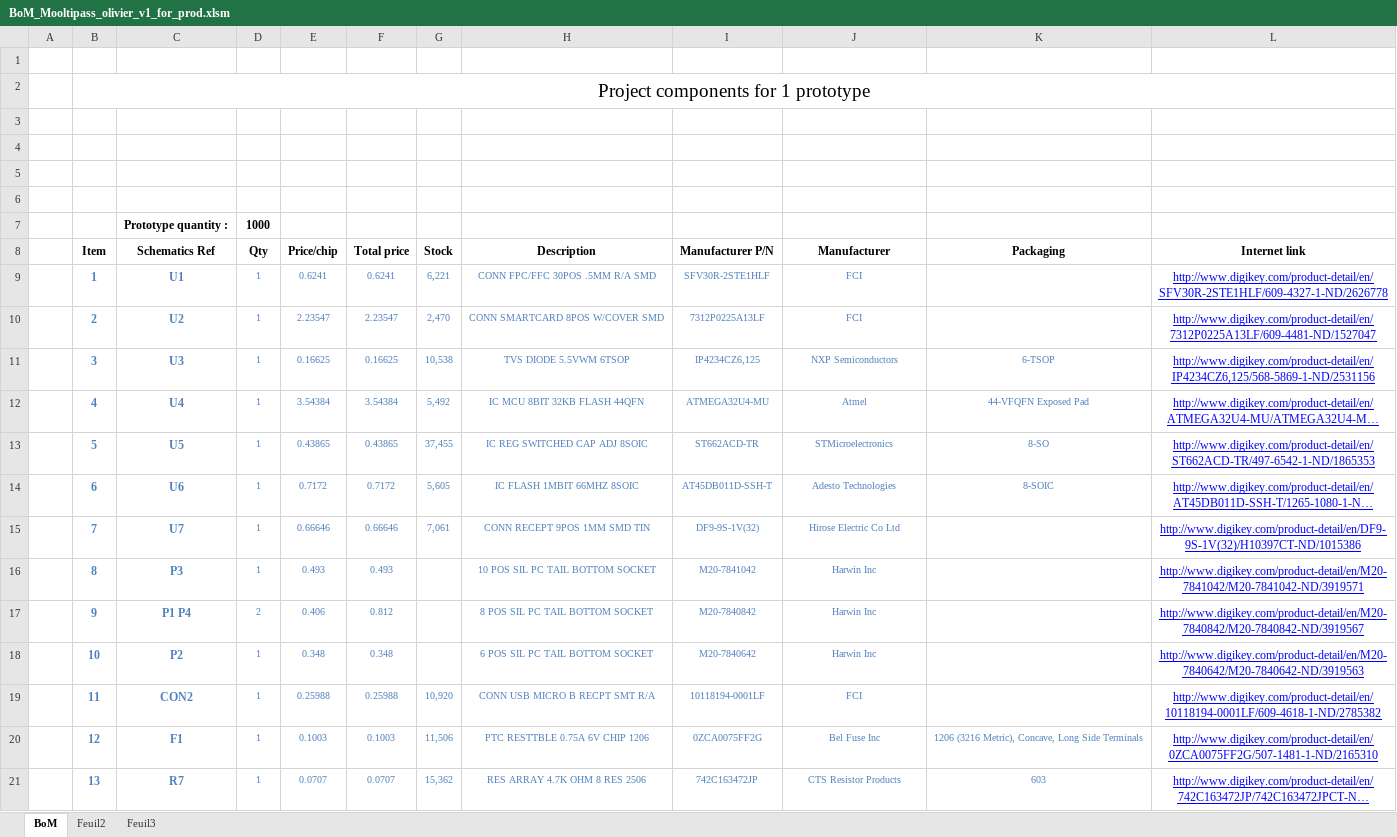
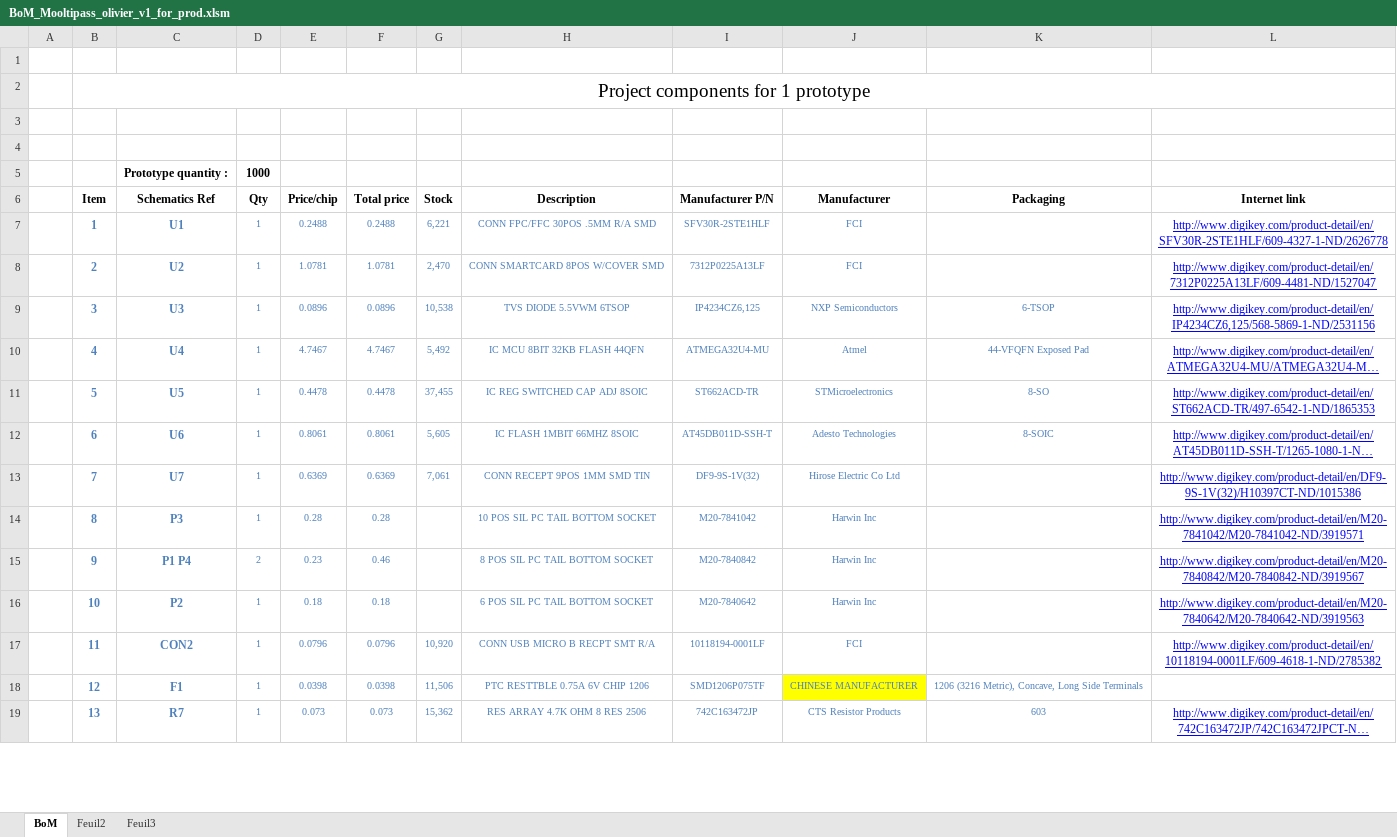
Before and after one commit to limpkin/mooltipass, an Excel workbook: kicad/BoM_Mooltipass_olivier_v1_for_prod.xlsm, sheet BoM, drawn as a sheet; only a part is shown; long unchanged cells end in …; values as stored, in another font and other column widths than the file's, no borders; removed rows and columns are numbered as before the commit, all else as after; the diff covers the shown part only; the diff names each change by its address in the sheet, - before the commit and + after, or states it on an @@ line.

```diff
--- a/kicad/BoM_Mooltipass_olivier_v1_for_prod.xlsm (sheet BoM)
+++ b/kicad/BoM_Mooltipass_olivier_v1_for_prod.xlsm (sheet BoM)
-row 5: (empty)
-row 6: (empty)
-E7 (Price/chip): 0.6241
+E7 (Price/chip): 0.2488
-F7 (Total price): 0.6241
+F7 (Total price): 0.2488
-E8 (Price/chip): 2.23547
+E8 (Price/chip): 1.0781
-F8 (Total price): 2.23547
+F8 (Total price): 1.0781
-E9 (Price/chip): 0.16625
+E9 (Price/chip): 0.0896
-F9 (Total price): 0.16625
+F9 (Total price): 0.0896
-E10 (Price/chip): 3.54384
+E10 (Price/chip): 4.7467
-F10 (Total price): 3.54384
+F10 (Total price): 4.7467
-E11 (Price/chip): 0.43865
+E11 (Price/chip): 0.4478
-F11 (Total price): 0.43865
+F11 (Total price): 0.4478
-E12 (Price/chip): 0.7172
+E12 (Price/chip): 0.8061
-F12 (Total price): 0.7172
+F12 (Total price): 0.8061
-E13 (Price/chip): 0.66646
+E13 (Price/chip): 0.6369
-F13 (Total price): 0.66646
+F13 (Total price): 0.6369
-E14 (Price/chip): 0.493
+E14 (Price/chip): 0.28
-F14 (Total price): 0.493
+F14 (Total price): 0.28
-E15 (Price/chip): 0.406
+E15 (Price/chip): 0.23
-F15 (Total price): 0.812
+F15 (Total price): 0.46
-E16 (Price/chip): 0.348
+E16 (Price/chip): 0.18
-F16 (Total price): 0.348
+F16 (Total price): 0.18
-E17 (Price/chip): 0.25988
+E17 (Price/chip): 0.0796
-F17 (Total price): 0.25988
+F17 (Total price): 0.0796
-E18 (Price/chip): 0.1003
+E18 (Price/chip): 0.0398
-F18 (Total price): 0.1003
+F18 (Total price): 0.0398
-I18 (Manufacturer P/N): 0ZCA0075FF2G
+I18 (Manufacturer P/N): SMD1206P075TF
-J18 (Manufacturer): Bel Fuse Inc
+J18 (Manufacturer): CHINESE MANUFACTURER
-J18 fill: none
+J18 fill: #FFFF00
-L18 (Internet link): http://www.digikey.com/product-detail/en/0ZCA0075FF2G/507-1481-1-ND/2165310
+L18 (Internet link): (empty)
-E19 (Price/chip): 0.0707
+E19 (Price/chip): 0.073
-F19 (Total price): 0.0707
+F19 (Total price): 0.073
```
Also changed, not shown: 4 removed rows, 75 edited cells and cell formats elsewhere in this sheet, formulas that keep their value, production/gerbers_bottom/bom_bottom.xlsm, 1 other file.
